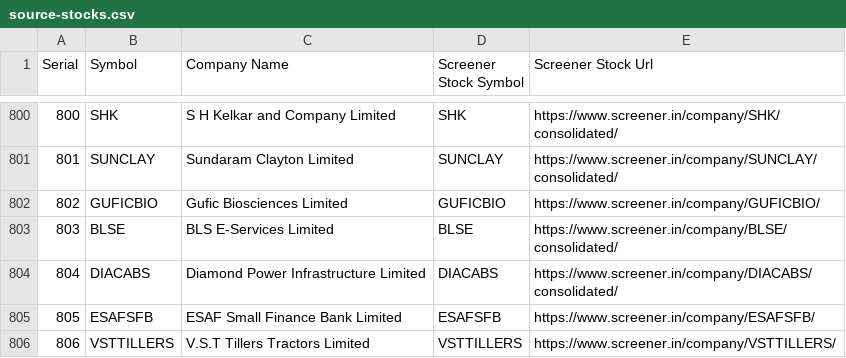
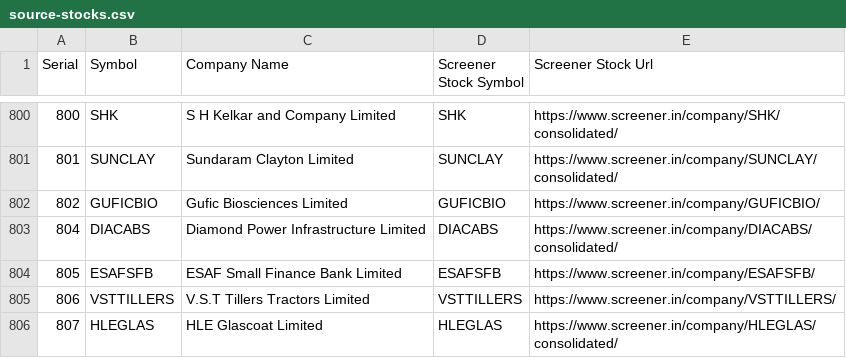
Before and after one commit to RSwarnkar/DailyStocksReports, a CSV file: Input/source-stocks.csv, drawn as a sheet; only a part is shown, gaps mark what is left out; the shorter side is filled out with more unchanged rows.

```diff
--- a/Input/source-stocks.csv
+++ b/Input/source-stocks.csv
@@ -802,3 +802,2 @@ Serial,Symbol,Company Name,Screener Stock Symbol,Screener Stock Url
 802,GUFICBIO,Gufic Biosciences Limited,GUFICBIO,https://www.screener.in/company/GUFICBIO/
-803,BLSE,BLS E-Services Limited,BLSE,https://www.screener.in/company/BLSE/consolidated/
 804,DIACABS,Diamond Power Infrastructure Limited,DIACABS,https://www.screener.in/company/DIACABS/consolidated/
```
Also changed, not shown: Input/destination-stocks.csv, 4 other files.
